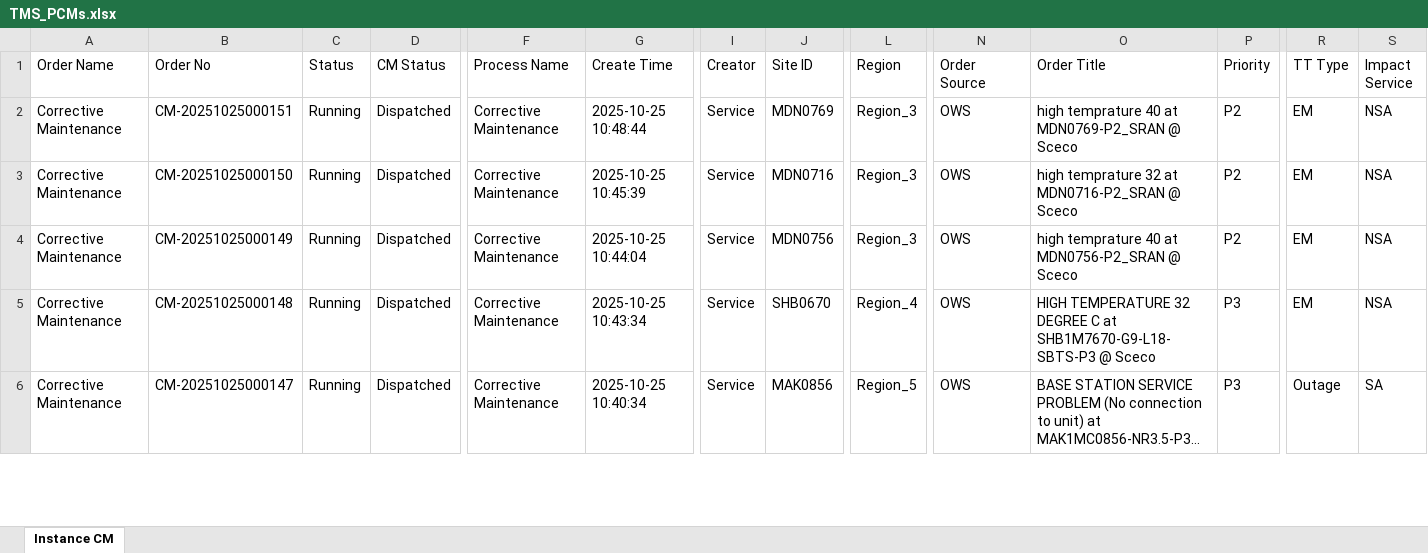
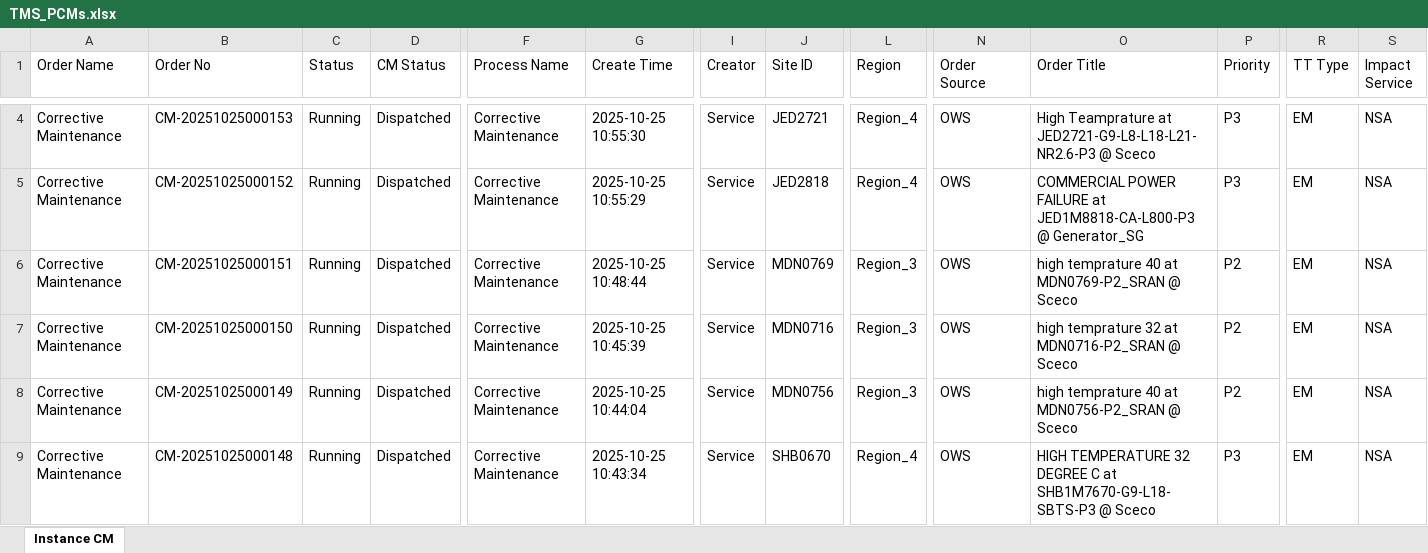
Before and after one commit to decosaro/tms_running, an Excel workbook: TMS_PCMs.xlsx, sheet Instance CM, drawn as a sheet; only a part is shown, gaps mark what is left out; the shorter side is filled out with more unchanged rows; long unchanged cells end in …; values as stored, in another font and other column widths than the file's, no borders; rows hold the shown columns only; the diff covers the shown part only; the diff names each change by its address in the sheet, - before the commit and + after, or states it on an @@ line.

Commit message:
Updated TMS_PCMs.xlsx from OneDrive

```diff
--- a/TMS_PCMs.xlsx (sheet Instance CM)
+++ b/TMS_PCMs.xlsx (sheet Instance CM)
+row 4: Corrective Maintenance | CM-20251025000153 | Running | Dispatched | Corrective Maintenance | 2025-10-25 10:55:30 | Service | JED2721 | Region_4 | OWS | High Teamprature at JED2721-G9-L8-L18-L21-NR2.6-P3 @ Sceco | P3 | EM | NSA
+row 5: Corrective Maintenance | CM-20251025000152 | Running | Dispatched | Corrective Maintenance | 2025-10-25 10:55:29 | Service | JED2818 | Region_4 | OWS | COMMERCIAL POWER FAILURE at JED1M8818-CA-L800-P3 @ Generator_SG | P3 | EM | NSA
```
Also changed, not shown: 2 added rows, 2 removed rows and 2 edited cells elsewhere in this sheet.
